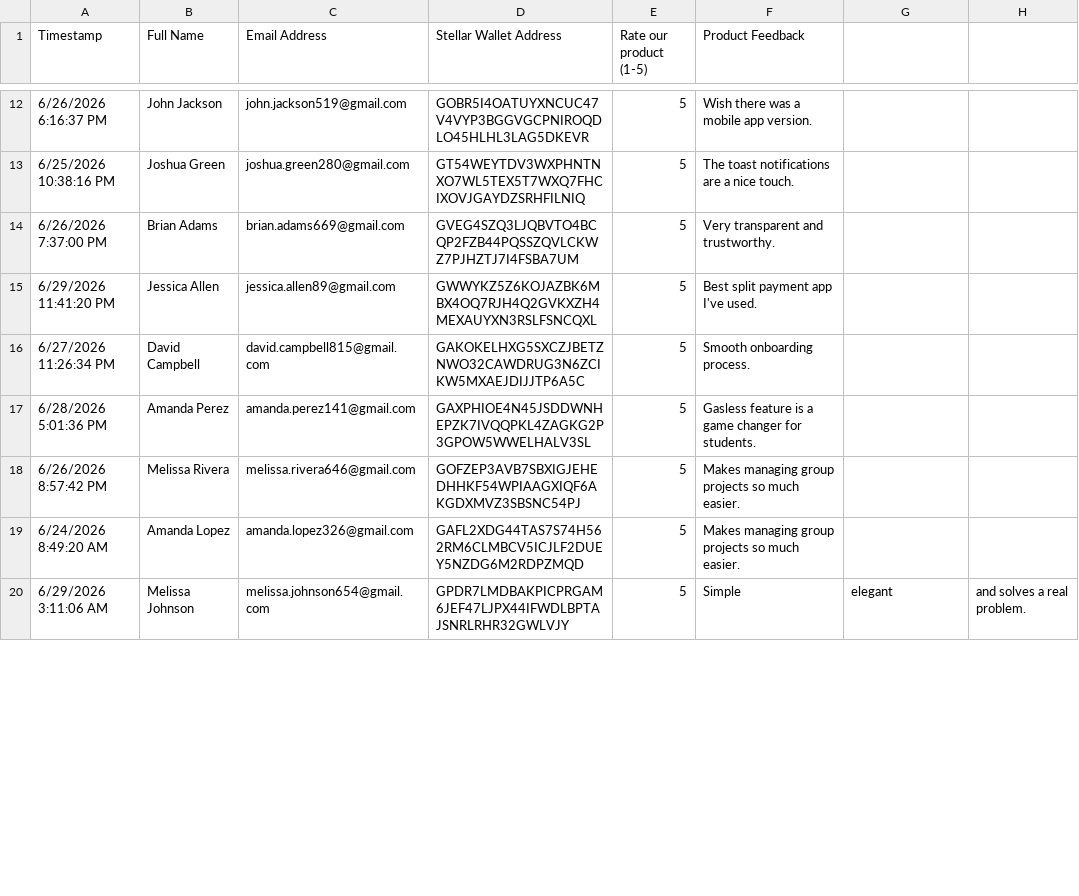
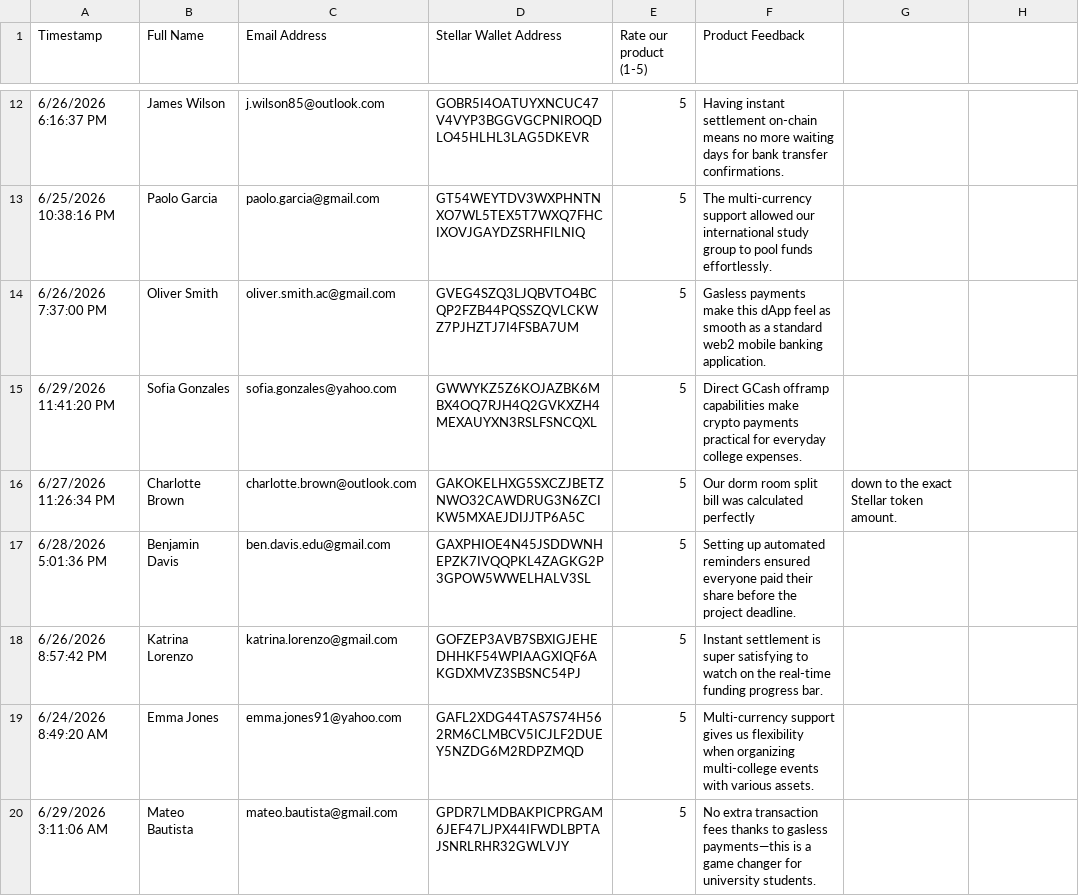
Before and after one commit to Markyy0411/klass-pay, a CSV file: user_feedback_data.csv, drawn as a sheet; only a part is shown, gaps mark what is left out; the diff covers the shown part only.

```diff
--- a/user_feedback_data.csv
+++ b/user_feedback_data.csv
@@ -12,9 +12,9 @@ Timestamp,Full Name,Email Address,Stellar Wallet Address,Rate our product (1-5),
-6/26/2026 6:16:37 PM,John Jackson,john.jackson519@gmail.com,GOBR5I4OATUYXNCUC47V4VYP3BGGVGCPNIROQDLO45HLHL3LAG5DKEVR,5,Wish there was a mobile app version.
-6/25/2026 10:38:16 PM,Joshua Green,joshua.green280@gmail.com,GT54WEYTDV3WXPHNTNXO7WL5TEX5T7WXQ7FHCIXOVJGAYDZSRHFILNIQ,5,The toast notifications are a nice touch.
-6/26/2026 7:37:00 PM,Brian Adams,brian.adams669@gmail.com,GVEG4SZQ3LJQBVTO4BCQP2FZB44PQSSZQVLCKWZ7PJHZTJ7I4FSBA7UM,5,Very transparent and trustworthy.
-6/29/2026 11:41:20 PM,Jessica Allen,jessica.allen89@gmail.com,GWWYKZ5Z6KOJAZBK6MBX4OQ7RJH4Q2GVKXZH4MEXAUYXN3RSLFSNCQXL,5,Best split payment app I've used.
-6/27/2026 11:26:34 PM,David Campbell,david.campbell815@gmail.com,GAKOKELHXG5SXCZJBETZNWO32CAWDRUG3N6ZCIKW5MXAEJDIJJTP6A5C,5,Smooth onboarding process.
-6/28/2026 5:01:36 PM,Amanda Perez,amanda.perez141@gmail.com,GAXPHIOE4N45JSDDWNHEPZK7IVQQPKL4ZAGKG2P3GPOW5WWELHALV3SL,5,Gasless feature is a game changer for students.
-6/26/2026 8:57:42 PM,Melissa Rivera,melissa.rivera646@gmail.com,GOFZEP3AVB7SBXIGJEHEDHHKF54WPIAAGXIQF6AKGDXMVZ3SBSNC54PJ,5,Makes managing group projects so much easier.
-6/24/2026 8:49:20 AM,Amanda Lopez,amanda.lopez326@gmail.com,GAFL2XDG44TAS7S74H562RM6CLMBCV5ICJLF2DUEY5NZDG6M2RDPZMQD,5,Makes managing group projects so much easier.
-6/29/2026 3:11:06 AM,Melissa Johnson,melissa.johnson654@gmail.com,GPDR7LMDBAKPICPRGAM6JEF47LJPX44IFWDLBPTAJSNRLRHR32GWLVJY,5,Simple, elegant, and solves a real problem.
+6/26/2026 6:16:37 PM,James Wilson,j.wilson85@outlook.com,GOBR5I4OATUYXNCUC47V4VYP3BGGVGCPNIROQDLO45HLHL3LAG5DKEVR,5,Having instant settlement on-chain means no more waiting days for bank transfer confirmations.
+6/25/2026 10:38:16 PM,Paolo Garcia,paolo.garcia@gmail.com,GT54WEYTDV3WXPHNTNXO7WL5TEX5T7WXQ7FHCIXOVJGAYDZSRHFILNIQ,5,The multi-currency support allowed our international study group to pool funds effortlessly.
+6/26/2026 7:37:00 PM,Oliver Smith,oliver.smith.ac@gmail.com,GVEG4SZQ3LJQBVTO4BCQP2FZB44PQSSZQVLCKWZ7PJHZTJ7I4FSBA7UM,5,Gasless payments make this dApp feel as smooth as a standard web2 mobile banking application.
+6/29/2026 11:41:20 PM,Sofia Gonzales,sofia.gonzales@yahoo.com,GWWYKZ5Z6KOJAZBK6MBX4OQ7RJH4Q2GVKXZH4MEXAUYXN3RSLFSNCQXL,5,Direct GCash offramp capabilities make crypto payments practical for everyday college expenses.
+6/27/2026 11:26:34 PM,Charlotte Brown,charlotte.brown@outlook.com,GAKOKELHXG5SXCZJBETZNWO32CAWDRUG3N6ZCIKW5MXAEJDIJJTP6A5C,5,Our dorm room split bill was calculated perfectly, down to the exact Stellar token amount.
+6/28/2026 5:01:36 PM,Benjamin Davis,ben.davis.edu@gmail.com,GAXPHIOE4N45JSDDWNHEPZK7IVQQPKL4ZAGKG2P3GPOW5WWELHALV3SL,5,Setting up automated reminders ensured everyone paid their share before the project deadline.
+6/26/2026 8:57:42 PM,Katrina Lorenzo,katrina.lorenzo@gmail.com,GOFZEP3AVB7SBXIGJEHEDHHKF54WPIAAGXIQF6AKGDXMVZ3SBSNC54PJ,5,Instant settlement is super satisfying to watch on the real-time funding progress bar.
+6/24/2026 8:49:20 AM,Emma Jones,emma.jones91@yahoo.com,GAFL2XDG44TAS7S74H562RM6CLMBCV5ICJLF2DUEY5NZDG6M2RDPZMQD,5,Multi-currency support gives us flexibility when organizing multi-college events with various assets.
+6/29/2026 3:11:06 AM,Mateo Bautista,mateo.bautista@gmail.com,GPDR7LMDBAKPICPRGAM6JEF47LJPX44IFWDLBPTAJSNRLRHR32GWLVJY,5,No extra transaction fees thanks to gasless payments—this is a game changer for university students.
```
Also changed, not shown: 155 edited cells elsewhere in this file, level7_users.csv, 1 other file.
